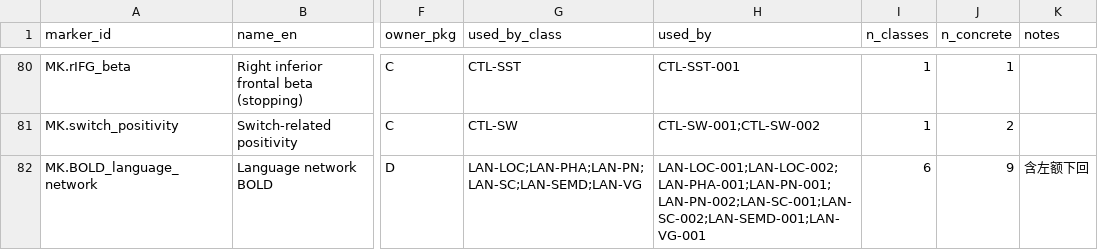
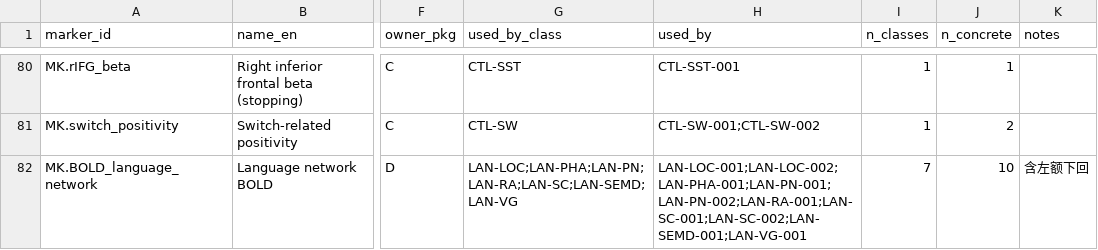
Before and after one commit to savorcode/bci-paradigm-atlas, a CSV file: curation/registry/markers.csv, drawn as a sheet; only a part is shown, gaps mark what is left out; the diff covers the shown part only; the diff names each change by its address in the sheet, - before the commit and + after, or states it on an @@ line.

```diff
--- a/curation/registry/markers.csv
+++ b/curation/registry/markers.csv
-G82 (used_by_class): LAN-LOC;LAN-PHA;LAN-PN;LAN-SC;LAN-SEMD;LAN-VG
+G82 (used_by_class): LAN-LOC;LAN-PHA;LAN-PN;LAN-RA;LAN-SC;LAN-SEMD;LAN-VG
-H82 (used_by): LAN-LOC-001;LAN-LOC-002;LAN-PHA-001;LAN-PN-001;LAN-PN-002;LAN-SC-001;LAN-SC-002;LAN-SEMD-001;LAN-VG-001
+H82 (used_by): LAN-LOC-001;LAN-LOC-002;LAN-PHA-001;LAN-PN-001;LAN-PN-002;LAN-RA-001;LAN-SC-001;LAN-SC-002;LAN-SEMD-001;LAN-VG-001
-I82 (n_classes): 6
+I82 (n_classes): 7
-J82 (n_concrete): 9
+J82 (n_concrete): 10
```
Also changed, not shown: 84 edited cells elsewhere in this file, curation/candidates.csv, curation/paradigm_literature.csv, 50 other files.
